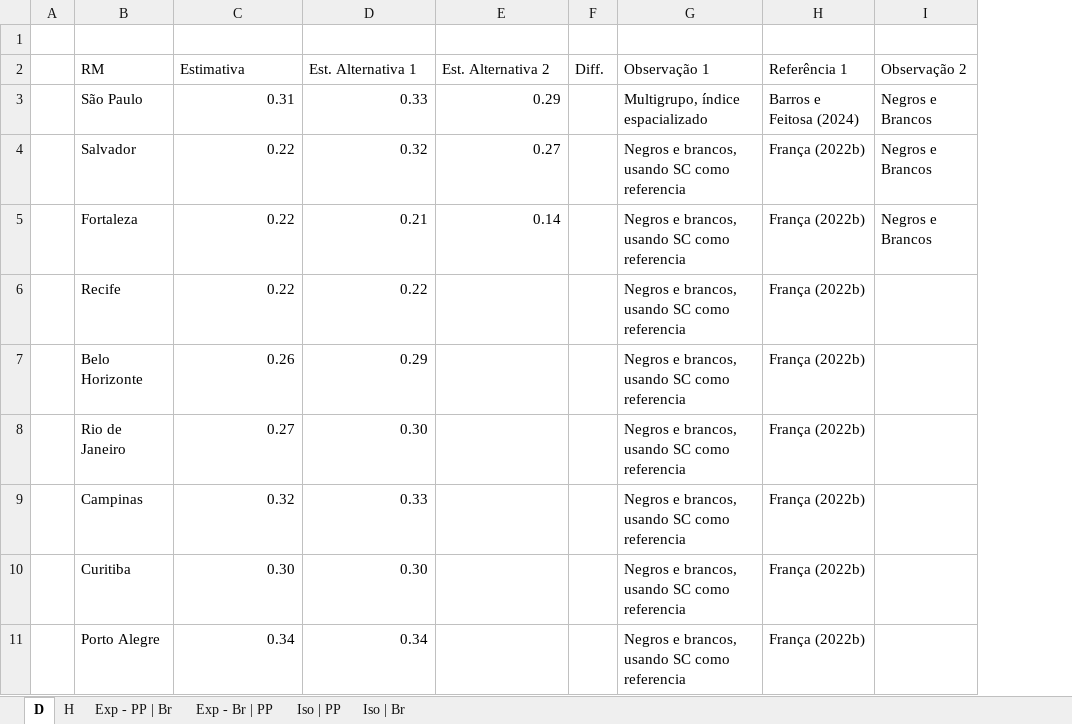
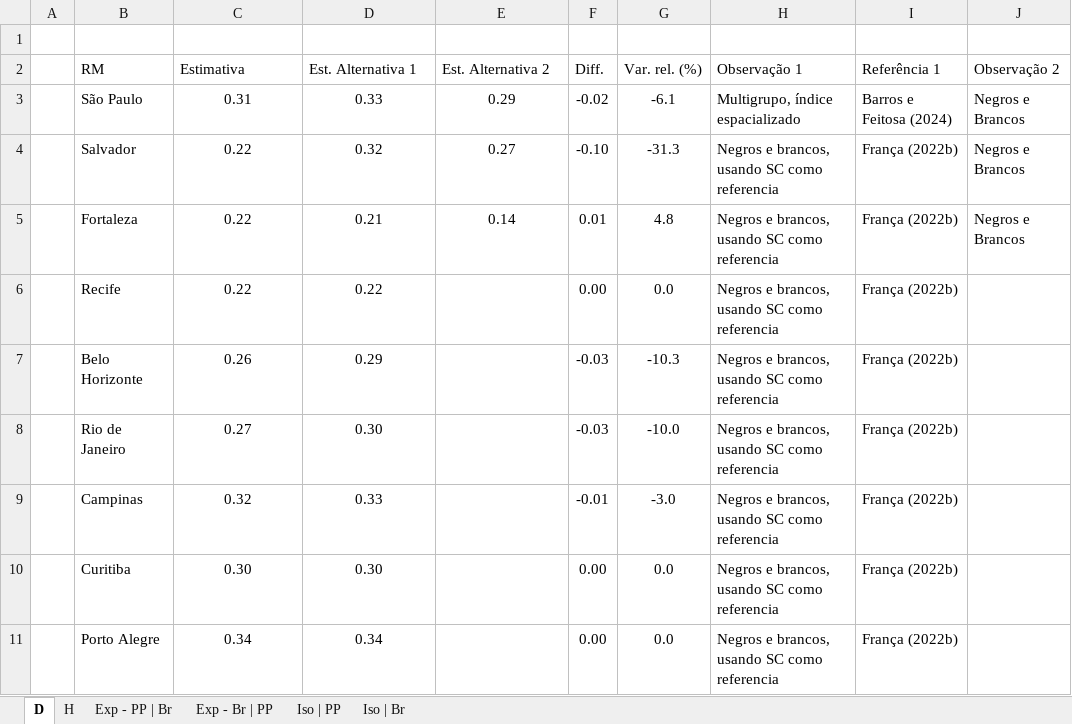
Before and after one commit to Afro-Cebrap/segreg_br, an Excel workbook: estudos/avaliacao_dados/C. Validade externa/C2. Known-group/Comparativo.xlsx, sheet D, drawn as a sheet; only a part is shown; values as stored, in another font and other column widths than the file's, no borders; the diff names each change by its address in the sheet, - before the commit and + after, or states it on an @@ line.

```diff
--- a/estudos/avaliacao_dados/C. Validade externa/C2. Known-group/Comparativo.xlsx (sheet D)
+++ b/estudos/avaliacao_dados/C. Validade externa/C2. Known-group/Comparativo.xlsx (sheet D)
+column G (Var. rel. (%)), rows 3-11: -6.1 | -31.3 | 4.8 | 0.0 | -10.3 | -10.0 | -3.0 | 0.0 | 0.0
-C3:E5 alignment: right
+C3:E5 alignment: center
-F3 (Diff.): (empty)
+F3 (Diff.): -0.02
-F4 (Diff.): (empty)
+F4 (Diff.): -0.10
-F5 (Diff.): (empty)
+F5 (Diff.): 0.01
-C6:D11 alignment: right
+C6:D11 alignment: center
-F6 (Diff.): (empty)
+F6 (Diff.): 0.00
-F7:F8 (Diff.): (empty)
+F7:F8 (Diff.): -0.03
-F9 (Diff.): (empty)
+F9 (Diff.): -0.01
-F10:F11 (Diff.): (empty)
+F10:F11 (Diff.): 0.00
```
Also changed, not shown: sheet Iso | Br.
